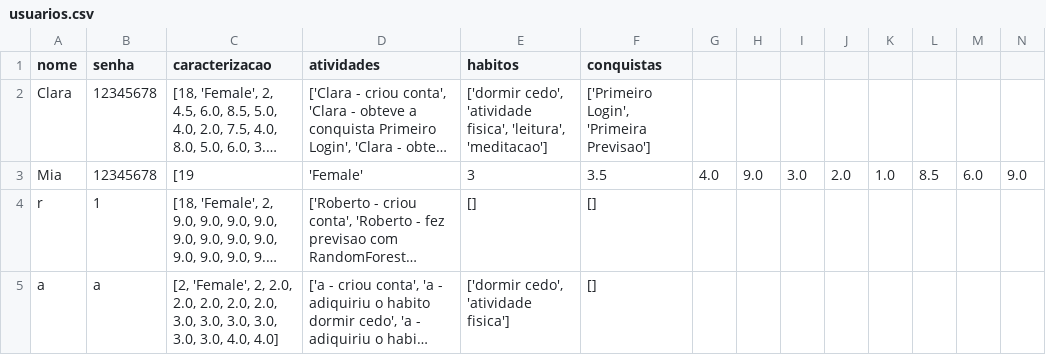
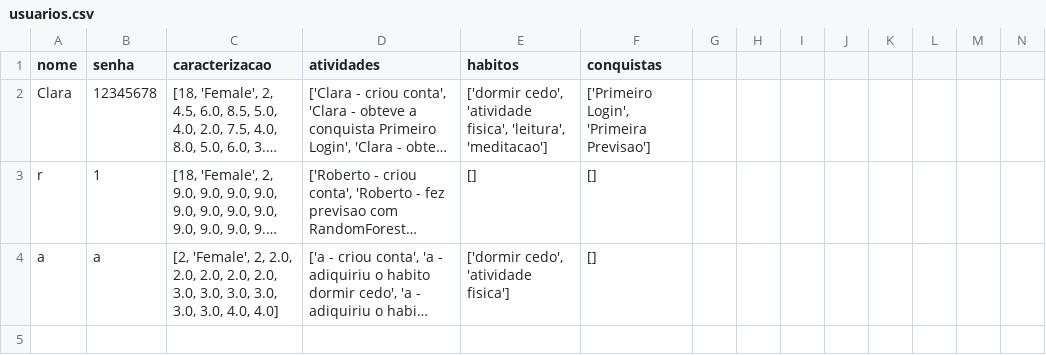
Before and after one commit to Ana-Diogenes/Sinapse, a CSV file: usuarios.csv, drawn as a sheet; only a part is shown; long unchanged cells end in …; rows hold the shown columns only; the diff names each change by its address in the sheet, - before the commit and + after, or states it on an @@ line.

```diff
--- a/usuarios.csv
+++ b/usuarios.csv
-row 3: Mia | 12345678 | [19 | 'Female' | 3 | 3.5 | 4.0 | 9.0 | 3.0 | 2.0 | 1.0 | 8.5 | 6.0 | 9.0
```
Also changed, not shown: 2 other files.
